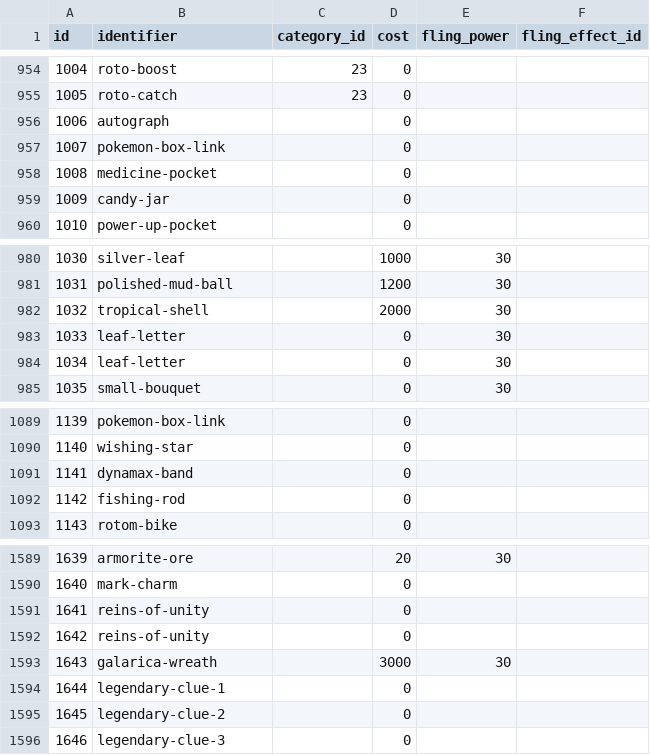
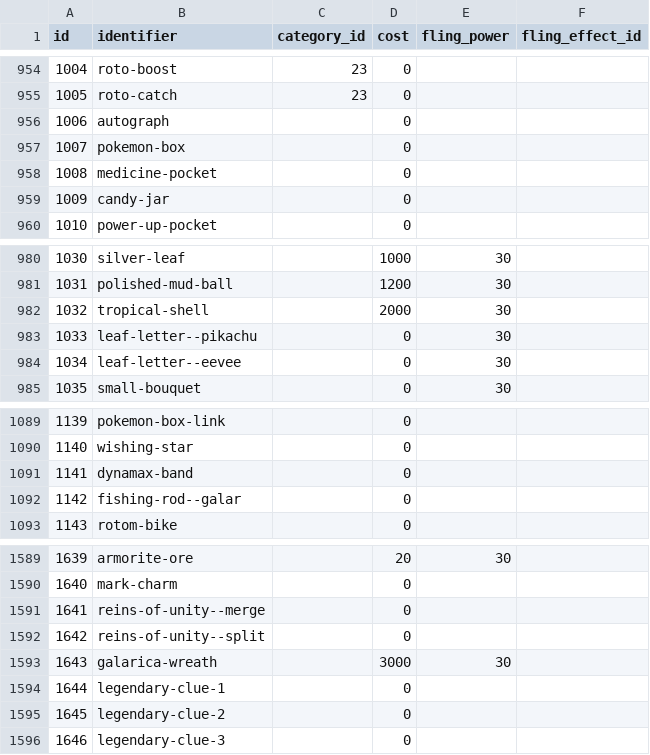
Before and after one commit to Parnassius/i-pokemoni, a CSV file: veekun/items.csv, drawn as a sheet; only a part is shown, gaps mark what is left out.

Commit message:
item duplicates

```diff
--- a/veekun/items.csv
+++ b/veekun/items.csv
@@ -956,3 +956,3 @@ id,identifier,category_id,cost,fling_power,fling_effect_id
 1006,autograph,,0,,
-1007,pokemon-box-link,,0,,
+1007,pokemon-box,,0,,
 1008,medicine-pocket,,0,,
@@ -982,4 +982,4 @@ id,identifier,category_id,cost,fling_power,fling_effect_id
 1032,tropical-shell,,2000,30,
-1033,leaf-letter,,0,30,
-1034,leaf-letter,,0,30,
+1033,leaf-letter--pikachu,,0,30,
+1034,leaf-letter--eevee,,0,30,
 1035,small-bouquet,,0,30,
@@ -1091,3 +1091,3 @@ id,identifier,category_id,cost,fling_power,fling_effect_id
 1141,dynamax-band,,0,,
-1142,fishing-rod,,0,,
+1142,fishing-rod--galar,,0,,
 1143,rotom-bike,,0,,
@@ -1590,4 +1590,4 @@ id,identifier,category_id,cost,fling_power,fling_effect_id
 1640,mark-charm,,0,,
-1641,reins-of-unity,,0,,
-1642,reins-of-unity,,0,,
+1641,reins-of-unity--merge,,0,,
+1642,reins-of-unity--split,,0,,
 1643,galarica-wreath,,3000,30,
```
Also changed, not shown: 2 other files.
